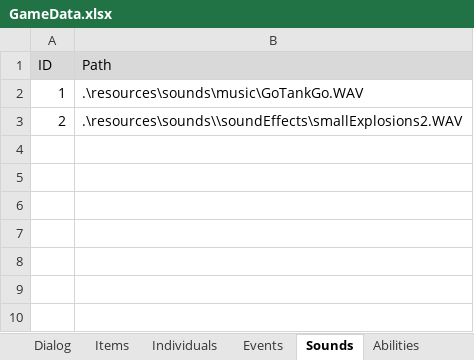
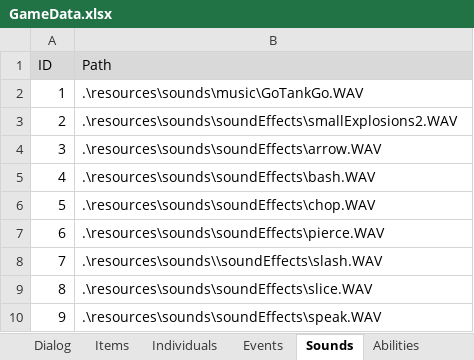
Before and after one commit to schil227/Natural_1, an Excel workbook: GameData.xlsx, sheet Sounds, drawn as a sheet; values as stored, in another font and other column widths than the file's, no borders; the diff names each change by its address in the sheet, - before the commit and + after, or states it on an @@ line.

Commit message:
A lovely enhancement: now when individuals speak, they print out each character and play a short sound. Future enhancements will be to include a 'voice' sound ID so that different individuals produce different sounds.
Note that the sound effect I've included (speak.wav) doesn't appear to
work, my guess is it's too short, I'll tinker with it some more.

```diff
--- a/GameData.xlsx (sheet Sounds)
+++ b/GameData.xlsx (sheet Sounds)
-B3 (Path): .\resources\sounds\\soundEffects\smallExplosions2.WAV
+B3 (Path): .\resources\sounds\soundEffects\smallExplosions2.WAV
+row 4: 3 | .\resources\sounds\soundEffects\arrow.WAV
+row 5: 4 | .\resources\sounds\soundEffects\bash.WAV
+row 6: 5 | .\resources\sounds\soundEffects\chop.WAV
+row 7: 6 | .\resources\sounds\soundEffects\pierce.WAV
+row 8: 7 | .\resources\sounds\\soundEffects\slash.WAV
+row 9: 8 | .\resources\sounds\soundEffects\slice.WAV
+row 10: 9 | .\resources\sounds\soundEffects\speak.WAV
```
Also changed, not shown: 6 other files.
